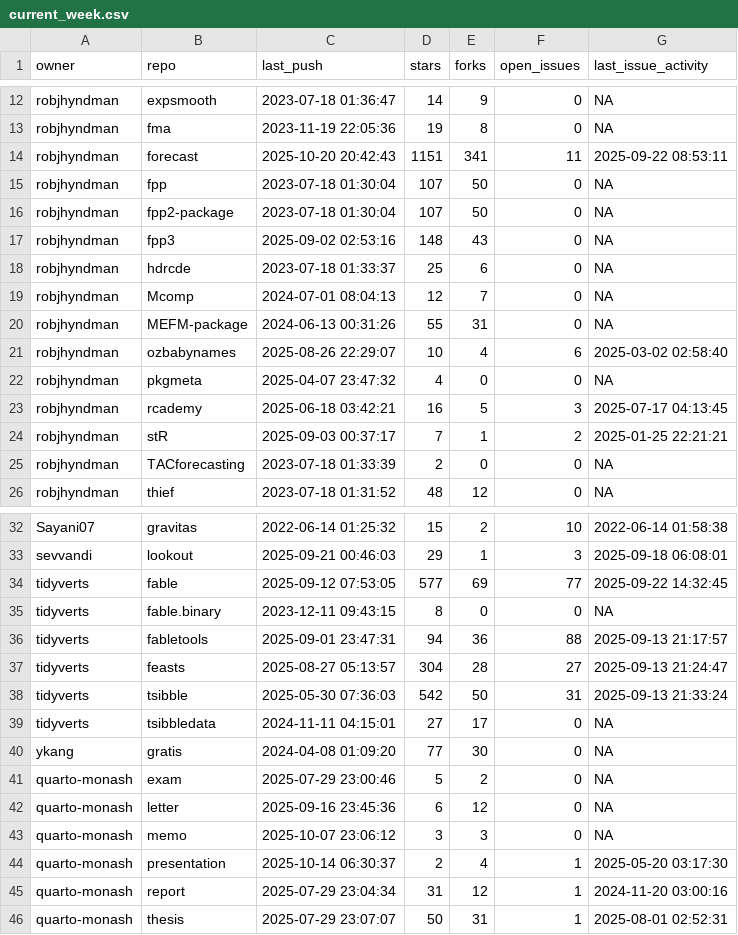
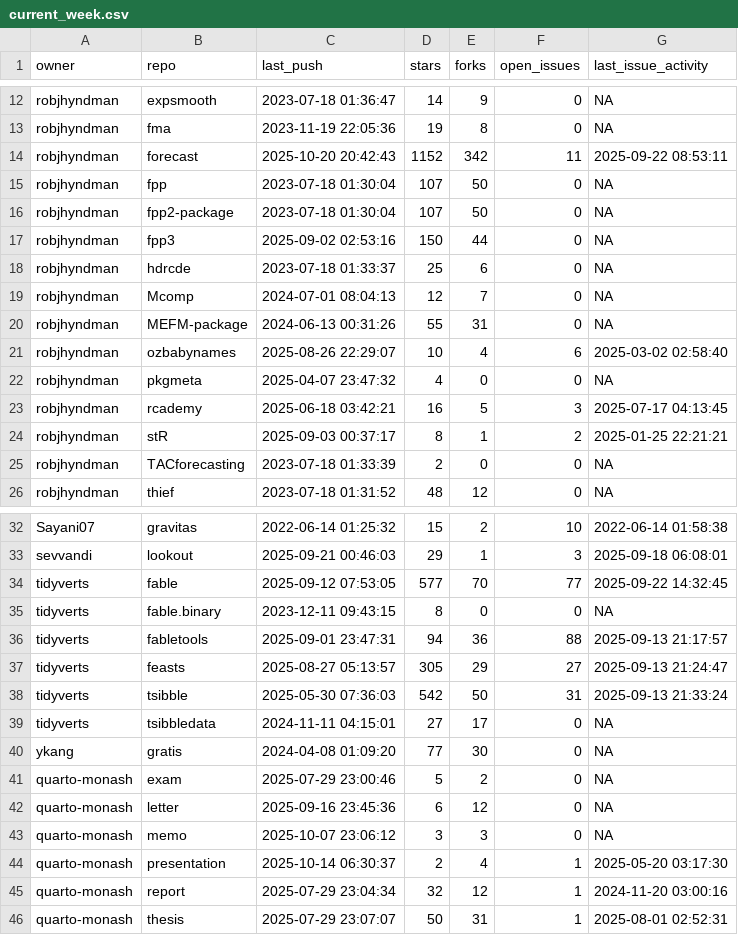
Before and after one commit to robjhyndman/gh-dashboard, a CSV file: current_week.csv, drawn as a sheet; only a part is shown, gaps mark what is left out.

```diff
--- a/current_week.csv
+++ b/current_week.csv
@@ -13,6 +13,6 @@
 "robjhyndman","fma",2023-11-19 22:05:36,19,8,0,NA
-"robjhyndman","forecast",2025-10-20 20:42:43,1151,341,11,2025-09-22 08:53:11
+"robjhyndman","forecast",2025-10-20 20:42:43,1152,342,11,2025-09-22 08:53:11
 "robjhyndman","fpp",2023-07-18 01:30:04,107,50,0,NA
 "robjhyndman","fpp2-package",2023-07-18 01:30:04,107,50,0,NA
-"robjhyndman","fpp3",2025-09-02 02:53:16,148,43,0,NA
+"robjhyndman","fpp3",2025-09-02 02:53:16,150,44,0,NA
 "robjhyndman","hdrcde",2023-07-18 01:33:37,25,6,0,NA
@@ -23,3 +23,3 @@
 "robjhyndman","rcademy",2025-06-18 03:42:21,16,5,3,2025-07-17 04:13:45
-"robjhyndman","stR",2025-09-03 00:37:17,7,1,2,2025-01-25 22:21:21
+"robjhyndman","stR",2025-09-03 00:37:17,8,1,2,2025-01-25 22:21:21
 "robjhyndman","TACforecasting",2023-07-18 01:33:39,2,0,0,NA
@@ -33,6 +33,6 @@
 "sevvandi","lookout",2025-09-21 00:46:03,29,1,3,2025-09-18 06:08:01
-"tidyverts","fable",2025-09-12 07:53:05,577,69,77,2025-09-22 14:32:45
+"tidyverts","fable",2025-09-12 07:53:05,577,70,77,2025-09-22 14:32:45
 "tidyverts","fable.binary",2023-12-11 09:43:15,8,0,0,NA
 "tidyverts","fabletools",2025-09-01 23:47:31,94,36,88,2025-09-13 21:17:57
-"tidyverts","feasts",2025-08-27 05:13:57,304,28,27,2025-09-13 21:24:47
+"tidyverts","feasts",2025-08-27 05:13:57,305,29,27,2025-09-13 21:24:47
 "tidyverts","tsibble",2025-05-30 07:36:03,542,50,31,2025-09-13 21:33:24
@@ -44,3 +44,3 @@
 "quarto-monash","presentation",2025-10-14 06:30:37,2,4,1,2025-05-20 03:17:30
-"quarto-monash","report",2025-07-29 23:04:34,31,12,1,2024-11-20 03:00:16
+"quarto-monash","report",2025-07-29 23:04:34,32,12,1,2024-11-20 03:00:16
 "quarto-monash","thesis",2025-07-29 23:07:07,50,31,1,2025-08-01 02:52:31
```
